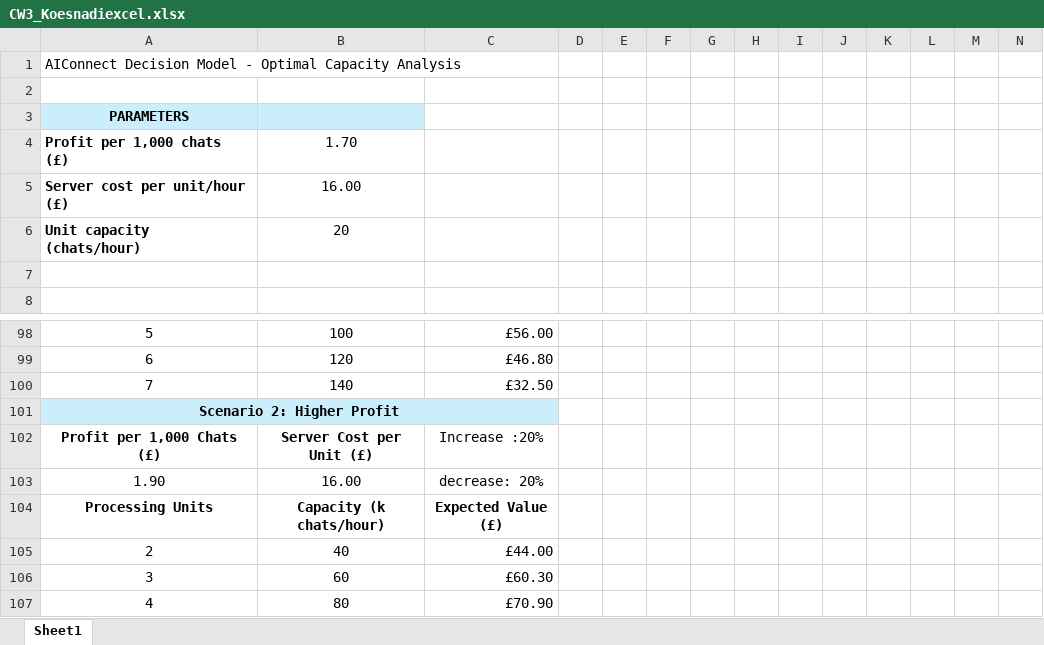
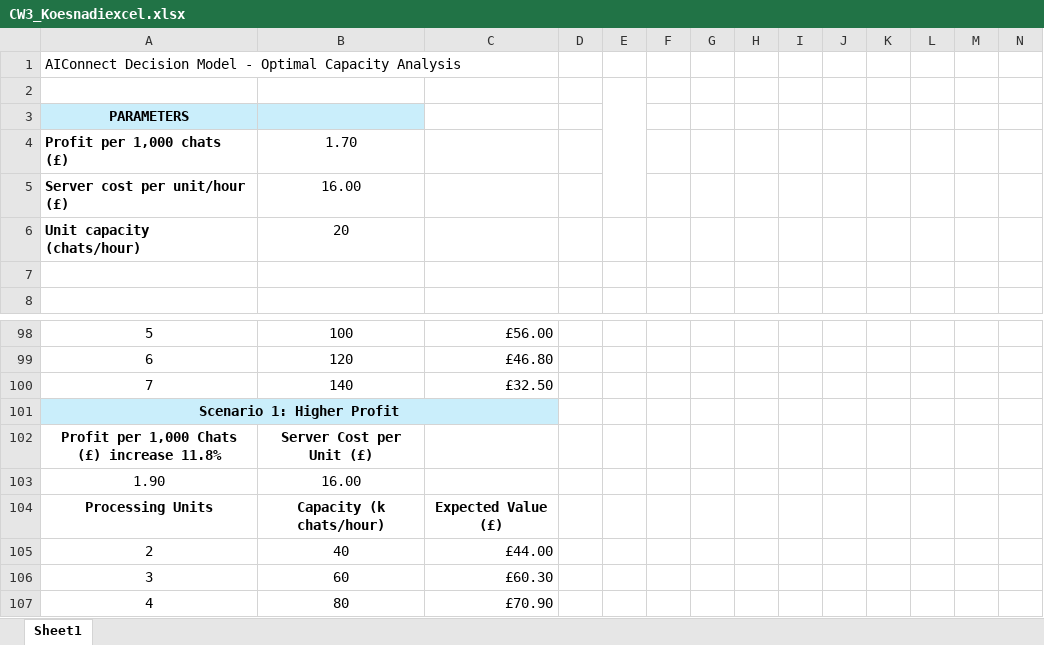
Before and after one commit to ashleyak7/MSCI-151-week-1-workshops, an Excel workbook: CW3_Koesnadiexcel.xlsx, sheet Sheet1, drawn as a sheet; only a part is shown, gaps mark what is left out; values as stored, in another font and other column widths than the file's, no borders; removed rows and columns are numbered as before the commit, all else as after; rows hold the shown columns only; the diff covers the shown part only; the diff names each change by its address in the sheet, - before the commit and + after, or states it on an @@ line.

```diff
--- a/CW3_Koesnadiexcel.xlsx (sheet Sheet1)
+++ b/CW3_Koesnadiexcel.xlsx (sheet Sheet1)
+E2:E5 merged
-A101: Scenario 2: Higher Profit
+A101: Scenario 1: Higher Profit
-row 102: Profit per 1,000 Chats (£) | Server Cost per Unit (£) | Increase :20%
+row 102: Profit per 1,000 Chats (£) increase 11.8% | Server Cost per Unit (£)
-C103: decrease: 20%
+C103: (empty)
```
Also changed, not shown: 1 added row, 1 removed row, 11 edited cells and cell formats elsewhere in this sheet, formulas that keep their value.
